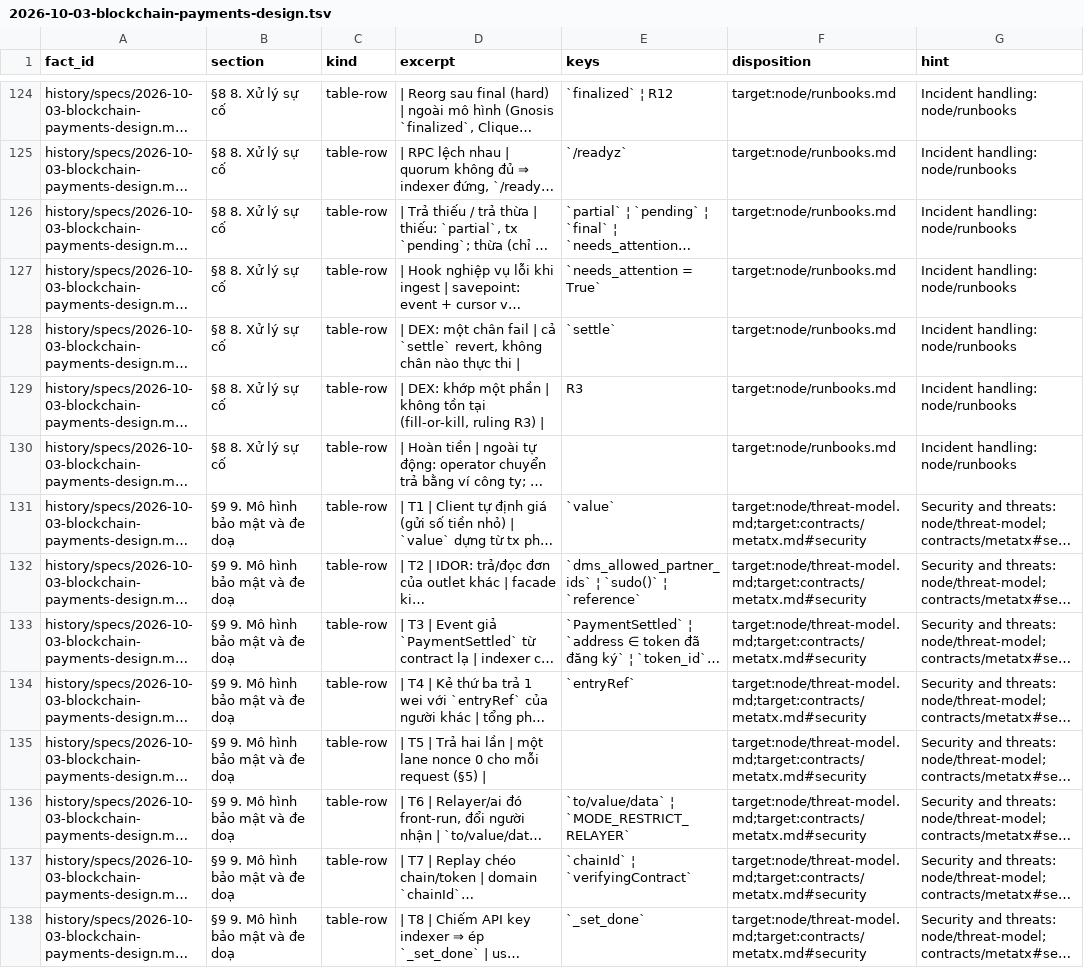
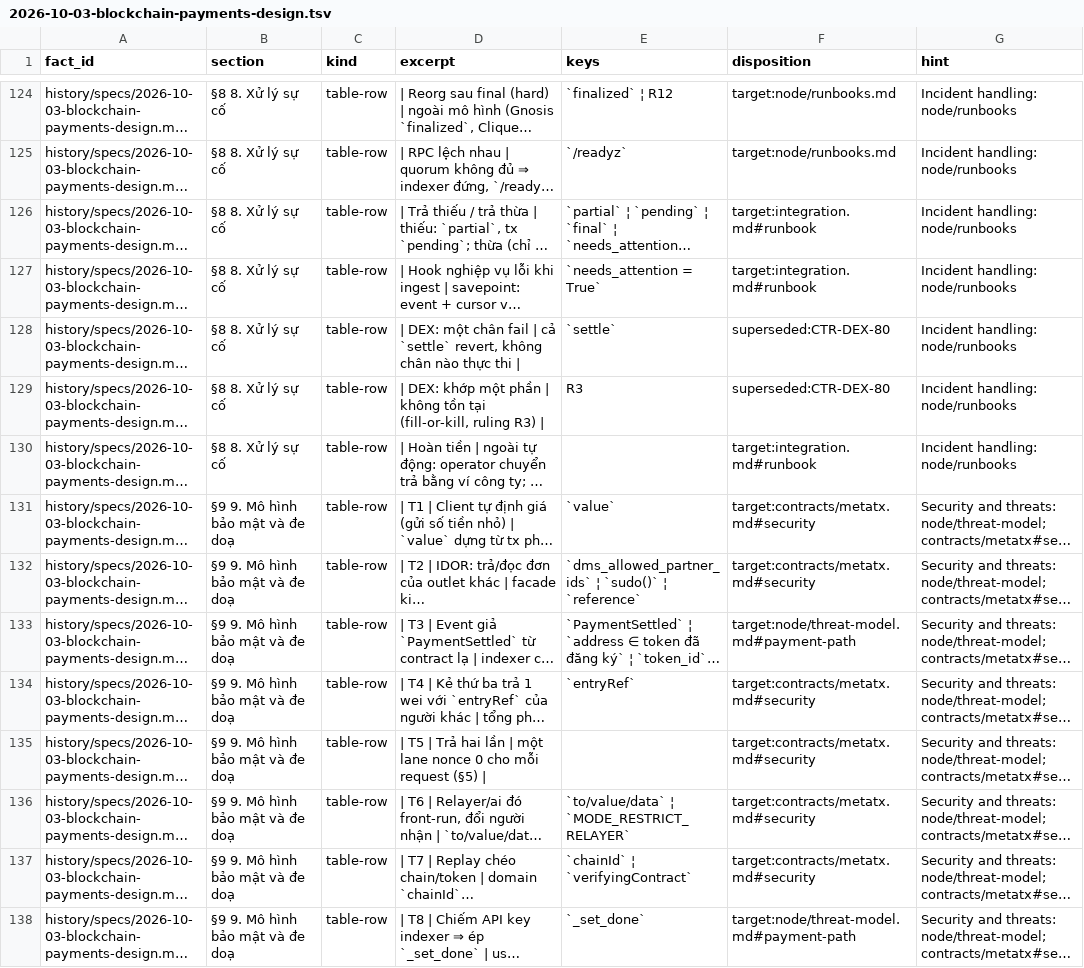
Before and after one commit to dinhduongha/scaas, a TSV file: docs/_work/facts/2026-10-03-blockchain-payments-design.tsv, drawn as a sheet; only a part is shown, gaps mark what is left out; long unchanged cells end in …; the diff covers the shown part only; the diff names each change by its address in the sheet, - before the commit and + after, or states it on an @@ line.

```diff
--- a/docs/_work/facts/2026-10-03-blockchain-payments-design.tsv
+++ b/docs/_work/facts/2026-10-03-blockchain-payments-design.tsv
-F126:F127 (disposition): target:node/runbooks.md
+F126:F127 (disposition): target:integration.md#runbook
-F128:F129 (disposition): target:node/runbooks.md
+F128:F129 (disposition): superseded:CTR-DEX-80
-F130 (disposition): target:node/runbooks.md
+F130 (disposition): target:integration.md#runbook
-F131:F132 (disposition): target:node/threat-model.md;target:contracts/metatx.md#security
+F131:F132 (disposition): target:contracts/metatx.md#security
-F133 (disposition): target:node/threat-model.md;target:contracts/metatx.md#security
+F133 (disposition): target:node/threat-model.md#payment-path
-F134:F137 (disposition): target:node/threat-model.md;target:contracts/metatx.md#security
+F134:F137 (disposition): target:contracts/metatx.md#security
-F138 (disposition): target:node/threat-model.md;target:contracts/metatx.md#security
+F138 (disposition): target:node/threat-model.md#payment-path
```
Also changed, not shown: 13 edited cells elsewhere in this file, docs/_work/facts/2026-10-03-dex-design.tsv, docs/_work/facts/2026-10-05-relayer-mesh-design.tsv, 7 other files.
